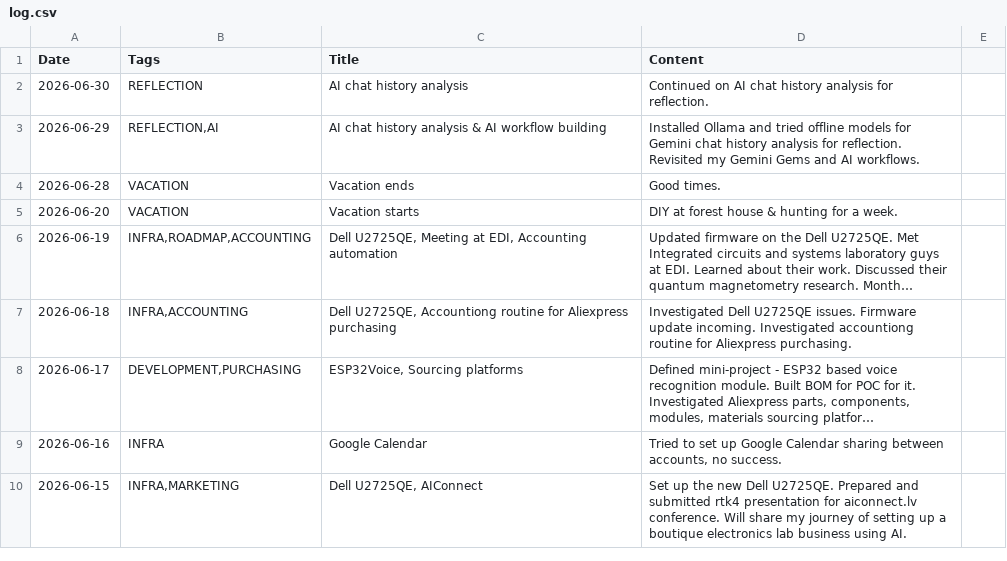
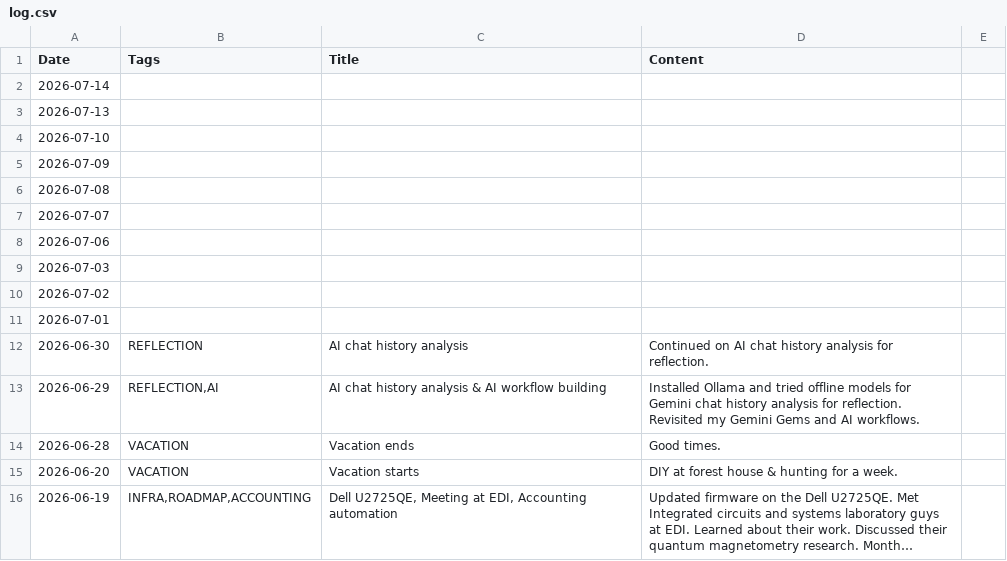
Before and after one commit to jtupulis/rtk4lab.github.io, a CSV file: log.csv, drawn as a sheet; only a part is shown; the shorter side is filled out with more unchanged rows; long unchanged cells end in ….

Commit message:
Add new date entries for July 2026
Added new date entries to log.csv for July 2026.

```diff
--- a/log.csv
+++ b/log.csv
@@ -1,2 +1,12 @@
 Date;Tags;Title;Content
+2026-07-14;
+2026-07-13;
+2026-07-10;
+2026-07-09;
+2026-07-08;
+2026-07-07;
+2026-07-06;
+2026-07-03;
+2026-07-02;
+2026-07-01;
 2026-06-30;REFLECTION;AI chat history analysis;Continued on AI chat history analysis for reflection.
```
